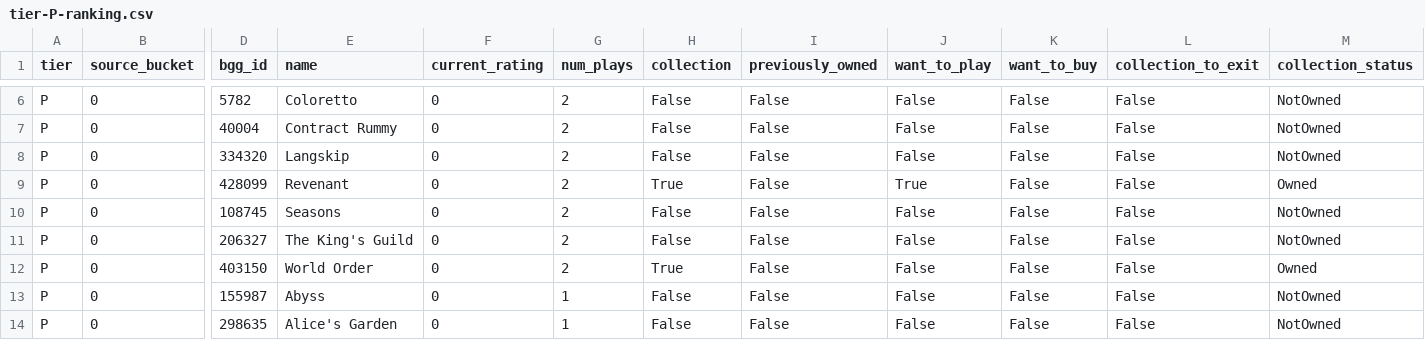
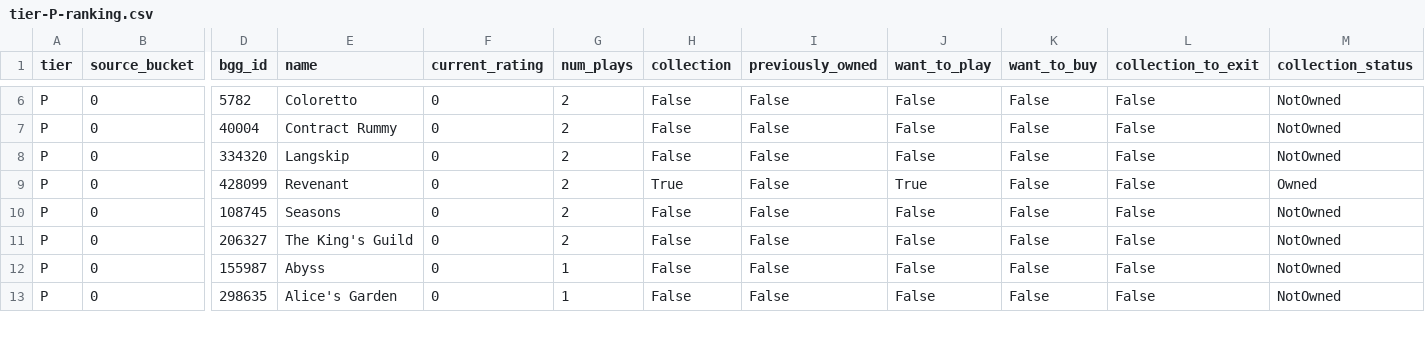
Before and after one commit to MrHinsh/board-games, a CSV file: data/publish/ranking/tier-P-ranking.csv, drawn as a sheet; only a part is shown, gaps mark what is left out; rows hold the shown columns only; the diff names each change by its address in the sheet, - before the commit and + after, or states it on an @@ line.

```diff
--- a/data/publish/ranking/tier-P-ranking.csv
+++ b/data/publish/ranking/tier-P-ranking.csv
-row 12: P | 0 | 403150 | World Order | 0 | 2 | True | False | False | False | False | Owned
```
Also changed, not shown: data/publish/ranking/tier-A-ranking.csv, data/publish/tiers/tier-engine-export.csv, 25 other files.
